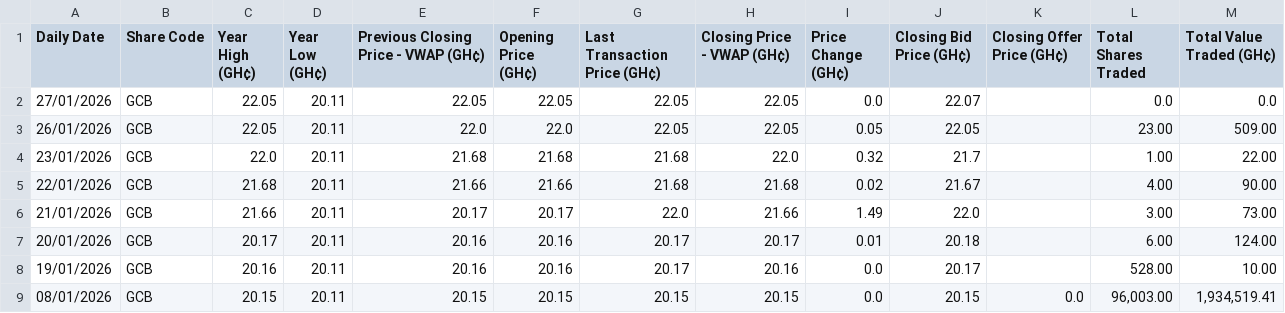
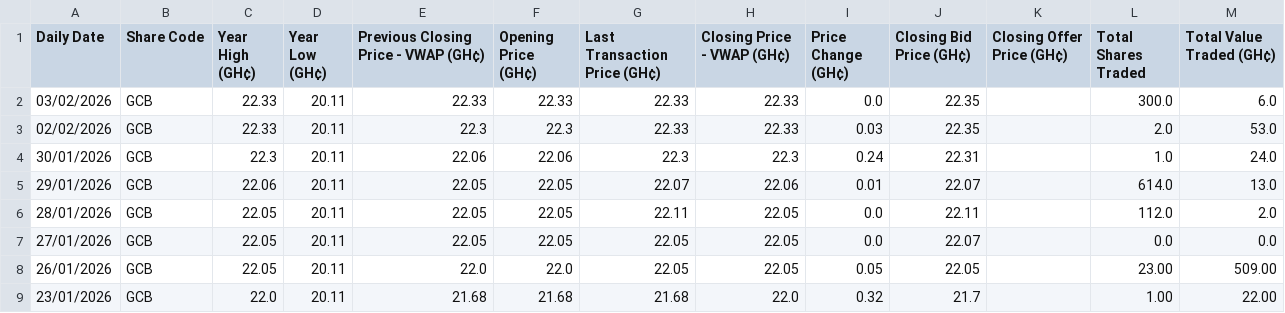
Before and after one commit to NanaMartinson/gse-market-watch, a CSV file: seeds/GCB.csv, drawn as a sheet; only a part is shown; the shorter side is filled out with more unchanged rows.

```diff
--- a/seeds/GCB.csv
+++ b/seeds/GCB.csv
@@ -1,2 +1,7 @@
 Daily Date,Share Code,Year High (GH¢),Year Low (GH¢),Previous Closing Price - VWAP (GH¢),Opening Price (GH¢),Last Transaction Price (GH¢),Closing Price - VWAP (GH¢),Price Change (GH¢),Closing Bid Price (GH¢),Closing Offer Price (GH¢),Total Shares Traded,Total Value Traded (GH¢)
+03/02/2026,GCB,22.33,20.11,22.33,22.33,22.33,22.33,0.0,22.35,,300.0,6.0
+02/02/2026,GCB,22.33,20.11,22.3,22.3,22.33,22.33,0.03,22.35,,2.0,53.0
+30/01/2026,GCB,22.3,20.11,22.06,22.06,22.3,22.3,0.24,22.31,,1.0,24.0
+29/01/2026,GCB,22.06,20.11,22.05,22.05,22.07,22.06,0.01,22.07,,614.0,13.0
+28/01/2026,GCB,22.05,20.11,22.05,22.05,22.11,22.05,0.0,22.11,,112.0,2.0
 27/01/2026,GCB,22.05,20.11,22.05,22.05,22.05,22.05,0.0,22.07,,0.0,0.0
```
Also changed, not shown: seeds/ACCESS.csv, seeds/GLD.csv, 37 other files.
